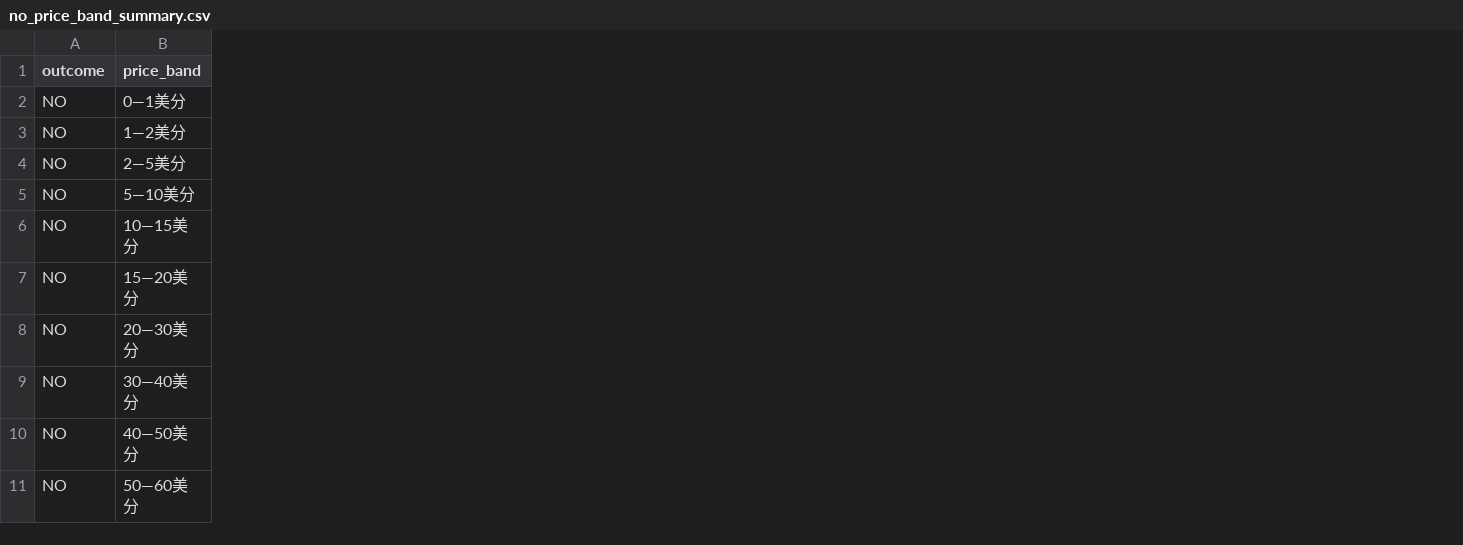
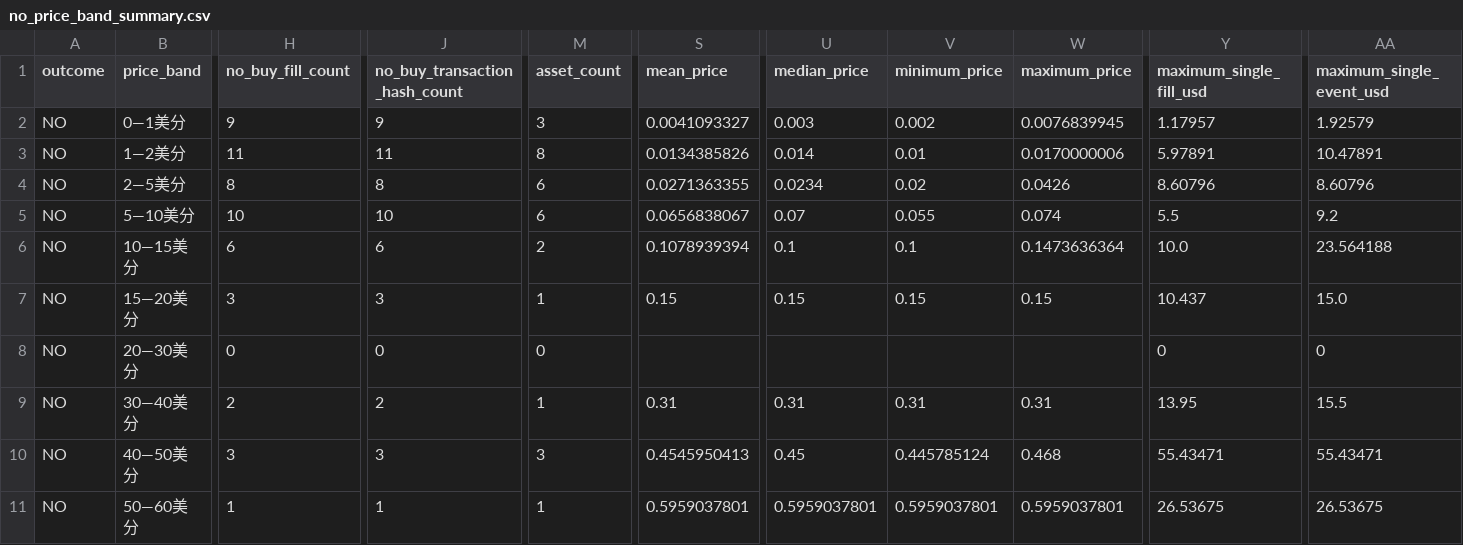
Before and after one commit to baobaohead/huskyvs-research-pack, a CSV file: docs/husky_beijing_price_outcome_study_v1/no_price_band_summary.csv, drawn as a sheet; only a part is shown, gaps mark what is left out; the diff names each change by its address in the sheet, - before the commit and + after, or states it on an @@ line.

```diff
--- a/docs/husky_beijing_price_outcome_study_v1/no_price_band_summary.csv
+++ b/docs/husky_beijing_price_outcome_study_v1/no_price_band_summary.csv
+column H (no_buy_fill_count), rows 2-11: 9 | 11 | 8 | 10 | 6 | 3 | 0 | 2 | 3 | 1
+column J (no_buy_transaction_hash_count), rows 2-11: 9 | 11 | 8 | 10 | 6 | 3 | 0 | 2 | 3 | 1
+column M (asset_count), rows 2-11: 3 | 8 | 6 | 6 | 2 | 1 | 0 | 1 | 3 | 1
+column S (mean_price), rows 2-11: 0.0041093327 | 0.0134385826 | 0.0271363355 | 0.0656838067 | 0.1078939394 | 0.15 |  | 0.31 | 0.4545950413 | 0.5959037801
+column U (median_price), rows 2-11: 0.003 | 0.014 | 0.0234 | 0.07 | 0.1 | 0.15 |  | 0.31 | 0.45 | 0.5959037801
+column V (minimum_price), rows 2-11: 0.002 | 0.01 | 0.02 | 0.055 | 0.1 | 0.15 |  | 0.31 | 0.445785124 | 0.5959037801
+column W (maximum_price), rows 2-11: 0.0076839945 | 0.0170000006 | 0.0426 | 0.074 | 0.1473636364 | 0.15 |  | 0.31 | 0.468 | 0.5959037801
+column Y (maximum_single_fill_usd), rows 2-11: 1.17957 | 5.97891 | 8.60796 | 5.5 | 10.0 | 10.437 | 0 | 13.95 | 55.43471 | 26.53675
+column AA (maximum_single_event_usd), rows 2-11: 1.92579 | 10.47891 | 8.60796 | 9.2 | 23.564188 | 15.0 | 0 | 15.5 | 55.43471 | 26.53675
```
Also changed, not shown: docs/husky_beijing_price_outcome_study_v1/high_price_yes_examples.csv, docs/husky_beijing_price_outcome_study_v1/scenario_35_36_37_style_examples.csv, 19 other files.
